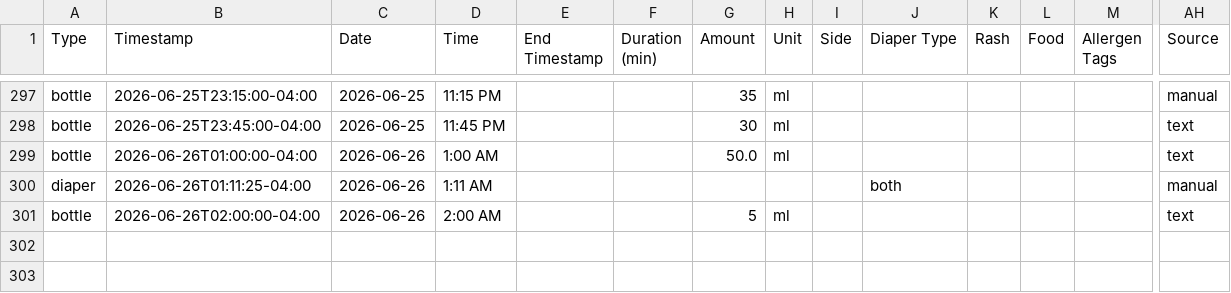
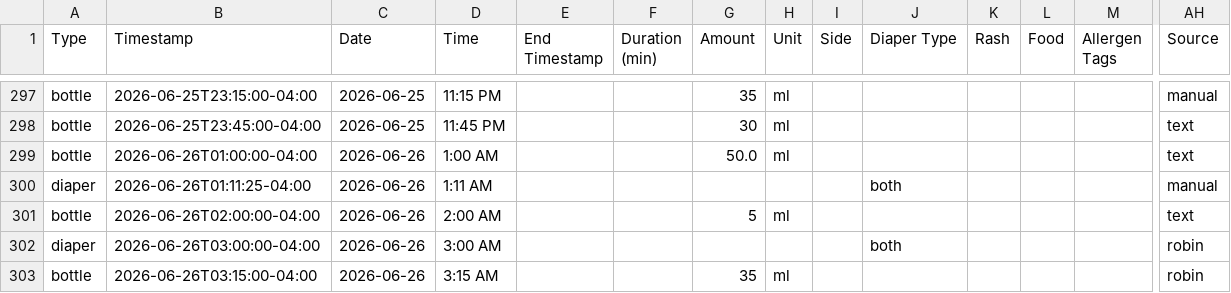
Before and after one commit to mjkavs99/vienna-tracker, a CSV file: data.csv, drawn as a sheet; only a part is shown, gaps mark what is left out; rows hold the shown columns only; the diff names each change by its address in the sheet, - before the commit and + after, or states it on an @@ line.

Commit message:
Update data.csv from Vienna dashboard

```diff
--- a/data.csv
+++ b/data.csv
+row 302: diaper | 2026-06-26T03:00:00-04:00 | 2026-06-26 | 3:00 AM |  |  |  |  |  | both |  |  |  | robin
+row 303: bottle | 2026-06-26T03:15:00-04:00 | 2026-06-26 | 3:15 AM |  |  | 35 | ml |  |  |  |  |  | robin
```
